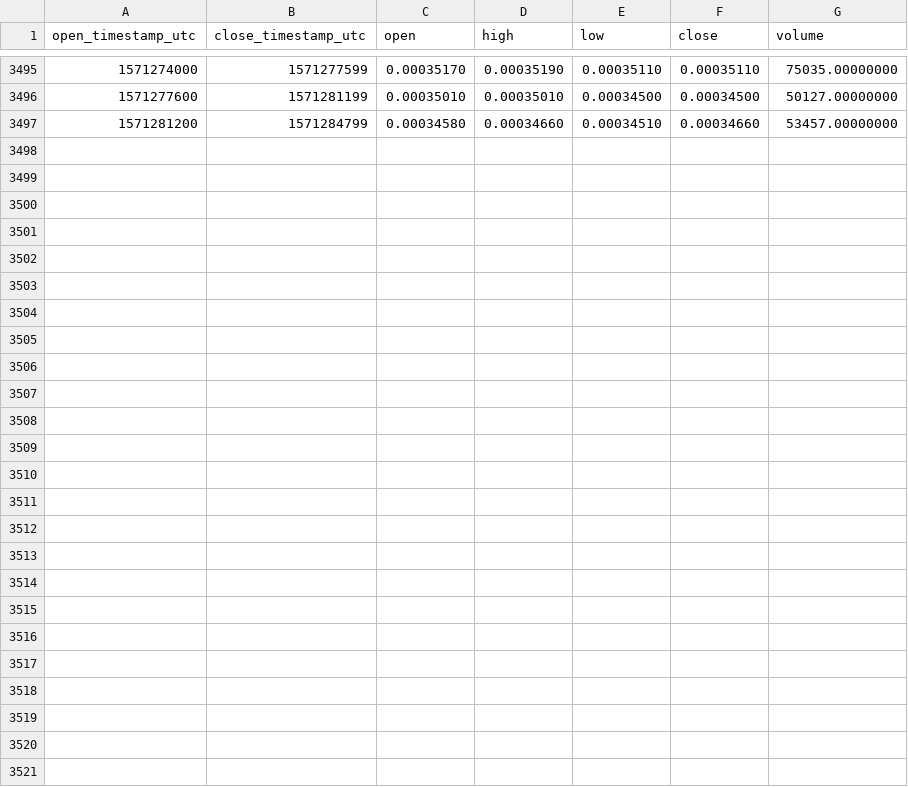
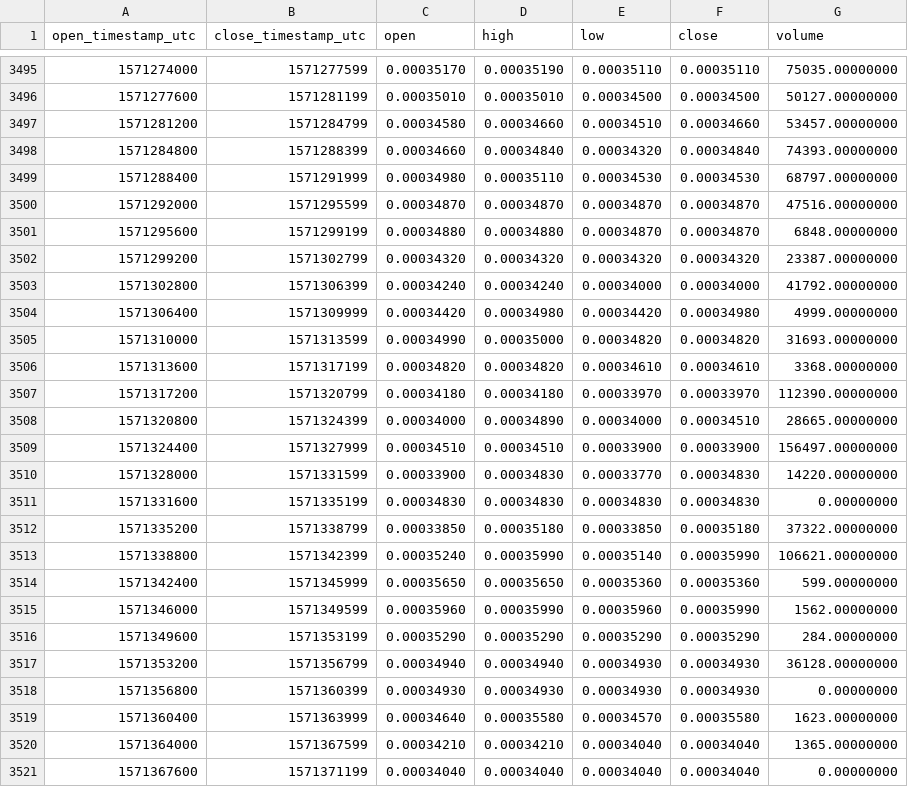
Before and after one commit to cryptobigbro/binance-PHBBNB, a CSV file: binance-PHBBNB-1h.csv, drawn as a sheet; only a part is shown, gaps mark what is left out; the diff names each change by its address in the sheet, - before the commit and + after, or states it on an @@ line.

Commit message:
Update OHLCV data.

```diff
--- a/binance-PHBBNB-1h.csv
+++ b/binance-PHBBNB-1h.csv
+row 3498: 1571284800 | 1571288399 | 0.00034660 | 0.00034840 | 0.00034320 | 0.00034840 | 74393.00000000
+row 3499: 1571288400 | 1571291999 | 0.00034980 | 0.00035110 | 0.00034530 | 0.00034530 | 68797.00000000
+row 3500: 1571292000 | 1571295599 | 0.00034870 | 0.00034870 | 0.00034870 | 0.00034870 | 47516.00000000
+row 3501: 1571295600 | 1571299199 | 0.00034880 | 0.00034880 | 0.00034870 | 0.00034870 | 6848.00000000
+row 3502: 1571299200 | 1571302799 | 0.00034320 | 0.00034320 | 0.00034320 | 0.00034320 | 23387.00000000
+row 3503: 1571302800 | 1571306399 | 0.00034240 | 0.00034240 | 0.00034000 | 0.00034000 | 41792.00000000
+row 3504: 1571306400 | 1571309999 | 0.00034420 | 0.00034980 | 0.00034420 | 0.00034980 | 4999.00000000
+row 3505: 1571310000 | 1571313599 | 0.00034990 | 0.00035000 | 0.00034820 | 0.00034820 | 31693.00000000
+row 3506: 1571313600 | 1571317199 | 0.00034820 | 0.00034820 | 0.00034610 | 0.00034610 | 3368.00000000
+row 3507: 1571317200 | 1571320799 | 0.00034180 | 0.00034180 | 0.00033970 | 0.00033970 | 112390.00000000
+row 3508: 1571320800 | 1571324399 | 0.00034000 | 0.00034890 | 0.00034000 | 0.00034510 | 28665.00000000
+row 3509: 1571324400 | 1571327999 | 0.00034510 | 0.00034510 | 0.00033900 | 0.00033900 | 156497.00000000
+row 3510: 1571328000 | 1571331599 | 0.00033900 | 0.00034830 | 0.00033770 | 0.00034830 | 14220.00000000
+row 3511: 1571331600 | 1571335199 | 0.00034830 | 0.00034830 | 0.00034830 | 0.00034830 | 0.00000000
+row 3512: 1571335200 | 1571338799 | 0.00033850 | 0.00035180 | 0.00033850 | 0.00035180 | 37322.00000000
+row 3513: 1571338800 | 1571342399 | 0.00035240 | 0.00035990 | 0.00035140 | 0.00035990 | 106621.00000000
+row 3514: 1571342400 | 1571345999 | 0.00035650 | 0.00035650 | 0.00035360 | 0.00035360 | 599.00000000
+row 3515: 1571346000 | 1571349599 | 0.00035960 | 0.00035990 | 0.00035960 | 0.00035990 | 1562.00000000
+row 3516: 1571349600 | 1571353199 | 0.00035290 | 0.00035290 | 0.00035290 | 0.00035290 | 284.00000000
+row 3517: 1571353200 | 1571356799 | 0.00034940 | 0.00034940 | 0.00034930 | 0.00034930 | 36128.00000000
+row 3518: 1571356800 | 1571360399 | 0.00034930 | 0.00034930 | 0.00034930 | 0.00034930 | 0.00000000
+row 3519: 1571360400 | 1571363999 | 0.00034640 | 0.00035580 | 0.00034570 | 0.00035580 | 1623.00000000
+row 3520: 1571364000 | 1571367599 | 0.00034210 | 0.00034210 | 0.00034040 | 0.00034040 | 1365.00000000
+row 3521: 1571367600 | 1571371199 | 0.00034040 | 0.00034040 | 0.00034040 | 0.00034040 | 0.00000000
```
Also changed, not shown: binance-PHBBNB-1d.csv.
